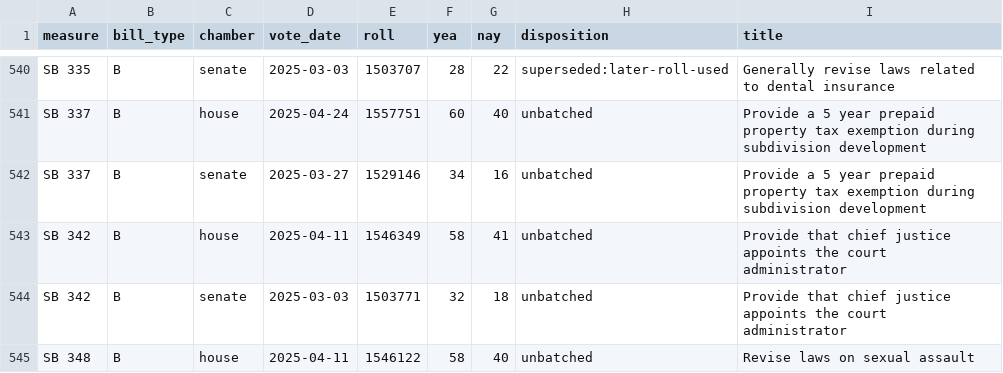
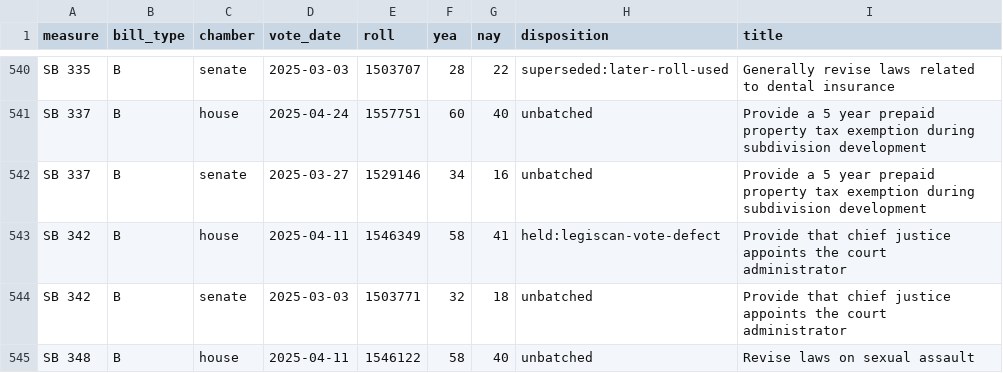
Before and after one commit to shu1513/voteapp, a TSV file: backend/evidence/rollcall/legiscan-mt-2159/survey/divided-enacted-worklist.tsv, drawn as a sheet; only a part is shown, gaps mark what is left out; the diff covers the shown part only.

```diff
--- a/backend/evidence/rollcall/legiscan-mt-2159/survey/divided-enacted-worklist.tsv
+++ b/backend/evidence/rollcall/legiscan-mt-2159/survey/divided-enacted-worklist.tsv
@@ -542,3 +542,3 @@ SB 337	B	house	2025-04-24	1557751	60	40	unbatched	Provide a 5 year prepaid prope
 SB 337	B	senate	2025-03-27	1529146	34	16	unbatched	Provide a 5 year prepaid property tax exemption during subdivision development
-SB 342	B	house	2025-04-11	1546349	58	41	unbatched	Provide that chief justice appoints the court administrator
+SB 342	B	house	2025-04-11	1546349	58	41	held:legiscan-vote-defect	Provide that chief justice appoints the court administrator
 SB 342	B	senate	2025-03-03	1503771	32	18	unbatched	Provide that chief justice appoints the court administrator
```
Also changed, not shown: 5 edited cells elsewhere in this file, 5 other files.
